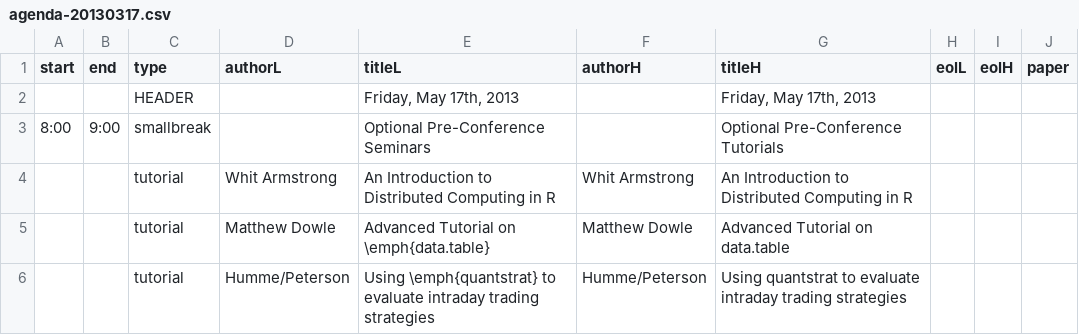
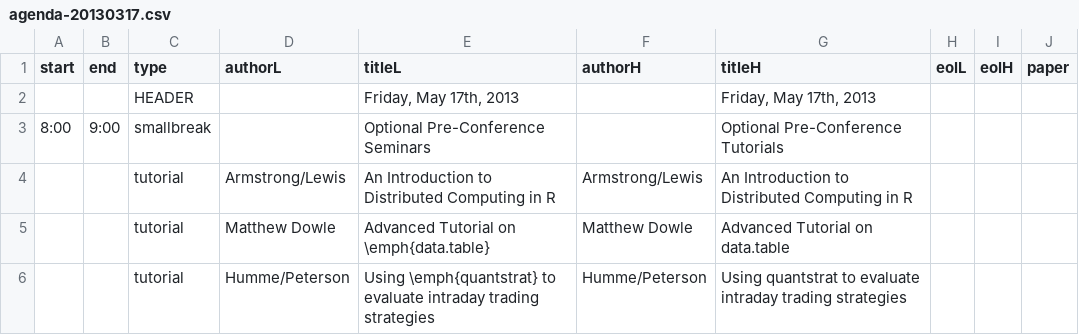
Before and after one commit to joshuaulrich/rfinanceconference, a CSV file: 2013/agenda/agenda-20130317.csv, drawn as a sheet; only a part is shown.

```diff
--- a/2013/agenda/agenda-20130317.csv
+++ b/2013/agenda/agenda-20130317.csv
@@ -3,3 +3,3 @@ start,end,type,authorL,titleL,authorH,titleH,eolL,eolH,paper
 8:00,9:00,smallbreak,,Optional Pre-Conference Seminars,,Optional Pre-Conference Tutorials,,,
-,,tutorial,Whit Armstrong,An Introduction to Distributed Computing in R,Whit Armstrong,An Introduction to Distributed Computing in R,,,
+,,tutorial,Armstrong/Lewis,An Introduction to Distributed Computing in R,Armstrong/Lewis,An Introduction to Distributed Computing in R,,,
 ,,tutorial,Matthew Dowle,Advanced Tutorial on \emph{data.table},Matthew Dowle,Advanced Tutorial on data.table,,,
```
Also changed, not shown: 4 other files.
